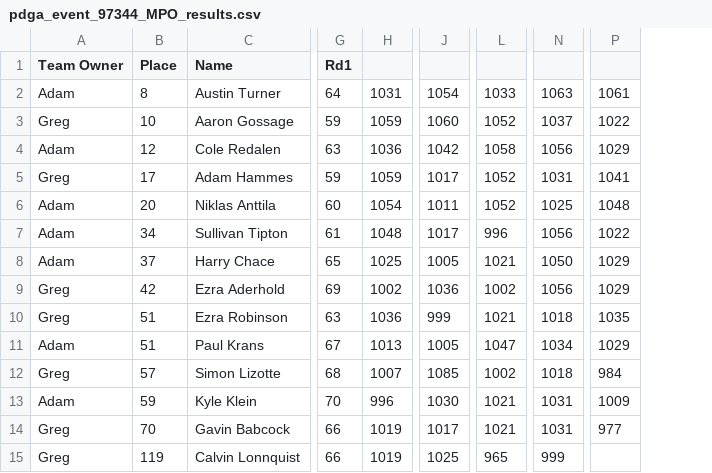
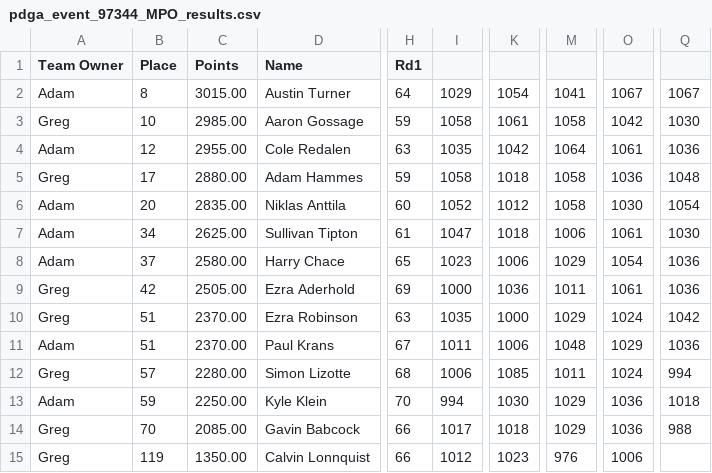
Before and after one commit to ad-ro/FantasyFrisbee2, a CSV file: Tournament_results/pdga_event_97344_MPO_results.csv, drawn as a sheet; only a part is shown, gaps mark what is left out; removed rows and columns are numbered as before the commit, all else as after; the diff names each change by its address in the sheet, - before the commit and + after, or states it on an @@ line.

```diff
--- a/Tournament_results/pdga_event_97344_MPO_results.csv
+++ b/Tournament_results/pdga_event_97344_MPO_results.csv
+column C (Points), rows 2-15: 3015.00 | 2985.00 | 2955.00 | 2880.00 | 2835.00 | 2625.00 | 2580.00 | 2505.00 | 2370.00 | 2370.00 | 2280.00 | 2250.00 | 2085.00 | 1350.00
-column H, rows 2-15: 1031 | 1059 | 1036 | 1059 | 1054 | 1048 | 1025 | 1002 | 1036 | 1013 | 1007 | 996 | 1019 | 1019
+column I, rows 2-15: 1029 | 1058 | 1035 | 1058 | 1052 | 1047 | 1023 | 1000 | 1035 | 1011 | 1006 | 994 | 1017 | 1012
-column L, rows 2-15: 1033 | 1052 | 1058 | 1052 | 1052 | 996 | 1021 | 1002 | 1021 | 1047 | 1002 | 1021 | 1021 | 965
+column M, rows 2-15: 1041 | 1058 | 1064 | 1058 | 1058 | 1006 | 1029 | 1011 | 1029 | 1048 | 1011 | 1029 | 1029 | 976
-column N, rows 2-15: 1063 | 1037 | 1056 | 1031 | 1025 | 1056 | 1050 | 1056 | 1018 | 1034 | 1018 | 1031 | 1031 | 999
+column O, rows 2-15: 1067 | 1042 | 1061 | 1036 | 1030 | 1061 | 1054 | 1061 | 1024 | 1029 | 1024 | 1036 | 1036 | 1006
-column P, rows 2-14: 1061 | 1022 | 1029 | 1041 | 1048 | 1022 | 1029 | 1029 | 1035 | 1029 | 984 | 1009 | 977
+column Q, rows 2-14: 1067 | 1030 | 1036 | 1048 | 1054 | 1030 | 1036 | 1036 | 1042 | 1036 | 994 | 1018 | 988
-K3: 1060
+K3: 1061
-K5: 1017
+K5: 1018
-K6: 1011
+K6: 1012
-K7: 1017
+K7: 1018
-K8: 1005
+K8: 1006
-K10: 999
+K10: 1000
-K11: 1005
+K11: 1006
-K14: 1017
+K14: 1018
-K15: 1025
+K15: 1023
```
Also changed, not shown: cum_score.csv, total_score.csv, 5 other files.
